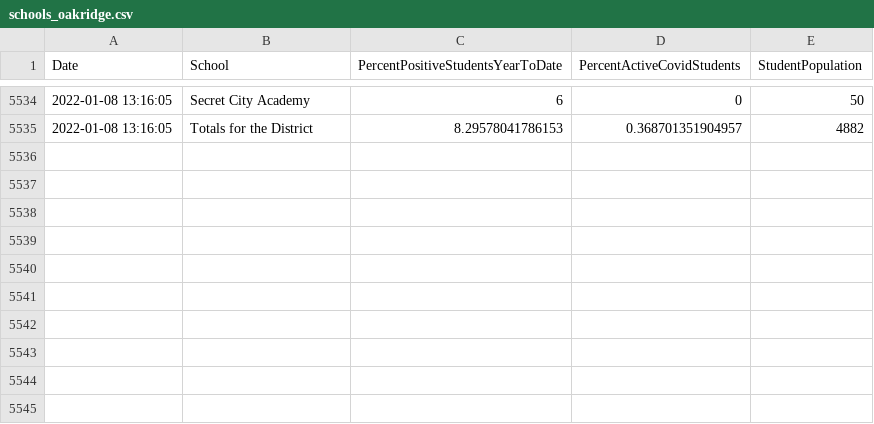
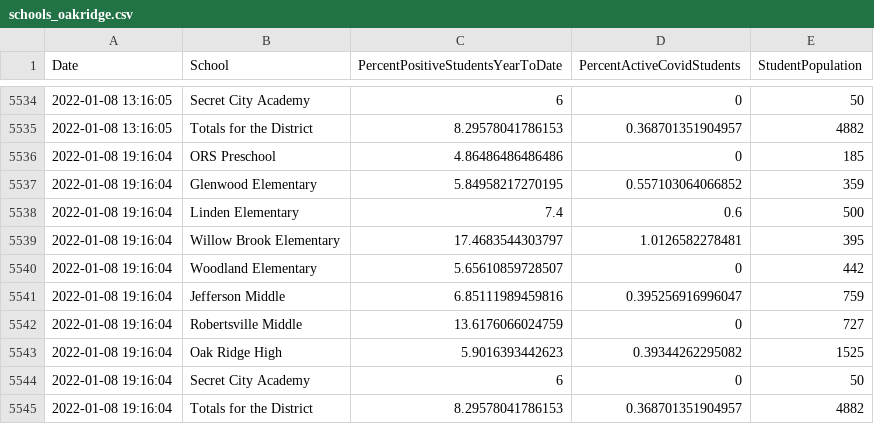
Before and after one commit to bomeara/EastTN, a CSV file: data/schools_oakridge.csv, drawn as a sheet; only a part is shown, gaps mark what is left out; the diff names each change by its address in the sheet, - before the commit and + after, or states it on an @@ line.

Commit message:
updated data

```diff
--- a/data/schools_oakridge.csv
+++ b/data/schools_oakridge.csv
+row 5536: 2022-01-08 19:16:04 | ORS Preschool | 4.86486486486486 | 0 | 185
+row 5537: 2022-01-08 19:16:04 | Glenwood Elementary | 5.84958217270195 | 0.557103064066852 | 359
+row 5538: 2022-01-08 19:16:04 | Linden Elementary | 7.4 | 0.6 | 500
+row 5539: 2022-01-08 19:16:04 | Willow Brook Elementary | 17.4683544303797 | 1.0126582278481 | 395
+row 5540: 2022-01-08 19:16:04 | Woodland Elementary | 5.65610859728507 | 0 | 442
+row 5541: 2022-01-08 19:16:04 | Jefferson Middle | 6.85111989459816 | 0.395256916996047 | 759
+row 5542: 2022-01-08 19:16:04 | Robertsville Middle | 13.6176066024759 | 0 | 727
+row 5543: 2022-01-08 19:16:04 | Oak Ridge High | 5.9016393442623 | 0.39344262295082 | 1525
+row 5544: 2022-01-08 19:16:04 | Secret City Academy | 6 | 0 | 50
+row 5545: 2022-01-08 19:16:04 | Totals for the District | 8.29578041786153 | 0.368701351904957 | 4882
```
Also changed, not shown: docs/data/schools_oakridge.csv, docs/schools_oakridge.csv, 8 other files.
